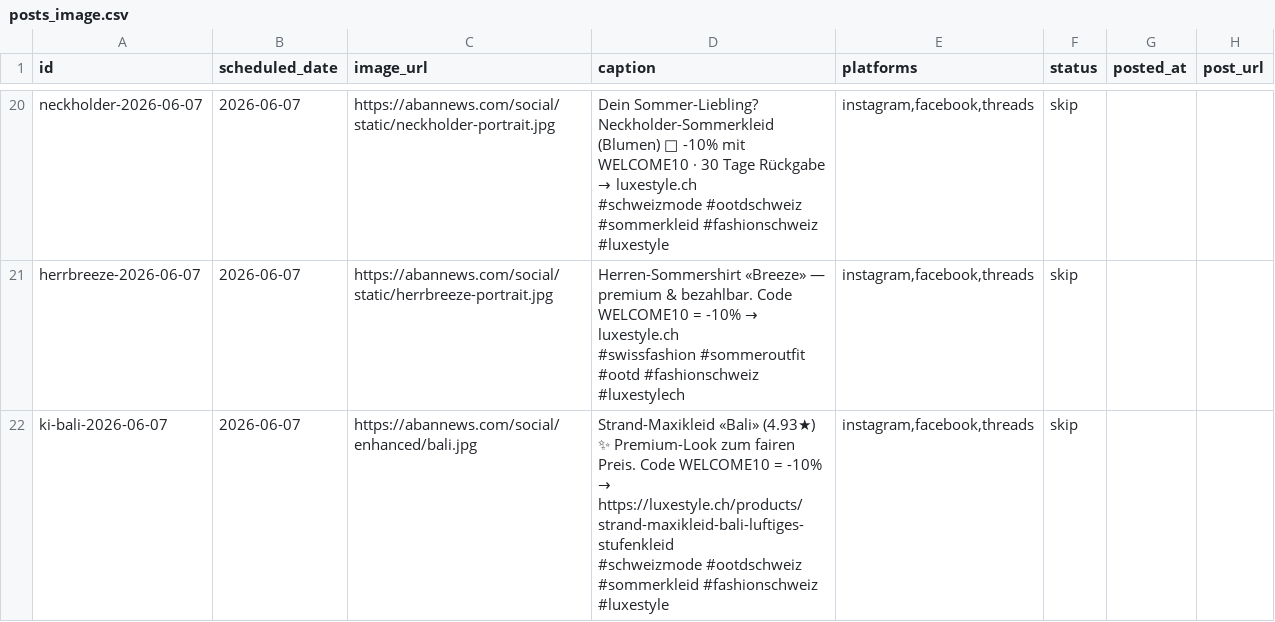
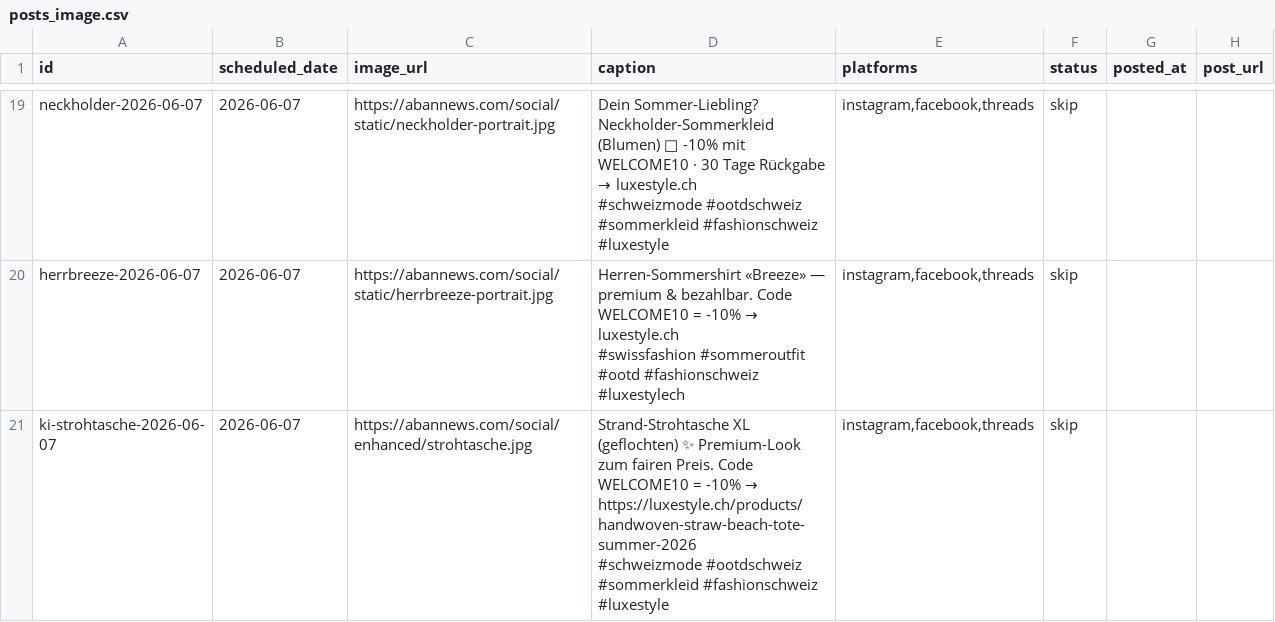
Before and after one commit to allengchour-glitch/aban-news-landing, a CSV file: social/posts_image.csv, drawn as a sheet; only a part is shown, gaps mark what is left out; the shorter side is filled out with more unchanged rows; the diff covers the shown part only.

Commit message:
Bali raus + Regel: keine asiatischen Models. Bali aus Pipeline/Queue entfernt + Medien gelöscht

```diff
--- a/social/posts_image.csv
+++ b/social/posts_image.csv
@@ -41,3 +39 @@ herrbreeze-2026-06-07,2026-06-07,https://abannews.com/social/static/herrbreeze-p
 #swissfashion #sommeroutfit #ootd #fashionschweiz #luxestylech","instagram,facebook,threads",skip,,
-ki-bali-2026-06-07,2026-06-07,https://abannews.com/social/enhanced/bali.jpg,"Strand-Maxikleid «Bali» (4.93★) ✨ Premium-Look zum fairen Preis. Code WELCOME10 = -10% → https://luxestyle.ch/products/strand-maxikleid-bali-luftiges-stufenkleid
-#schweizmode #ootdschweiz #sommerkleid #fashionschweiz #luxestyle","instagram,facebook,threads",skip,,
```
Also changed, not shown: 2 removed rows elsewhere in this file, automation/good_products.csv, automation/reels_seed.csv, 7 other files.
